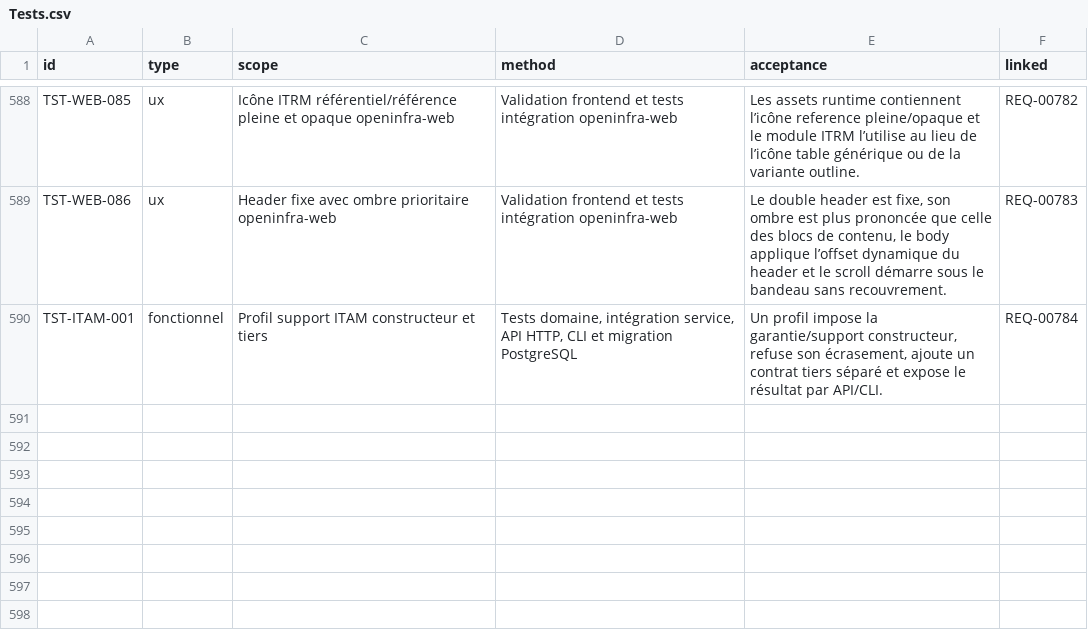
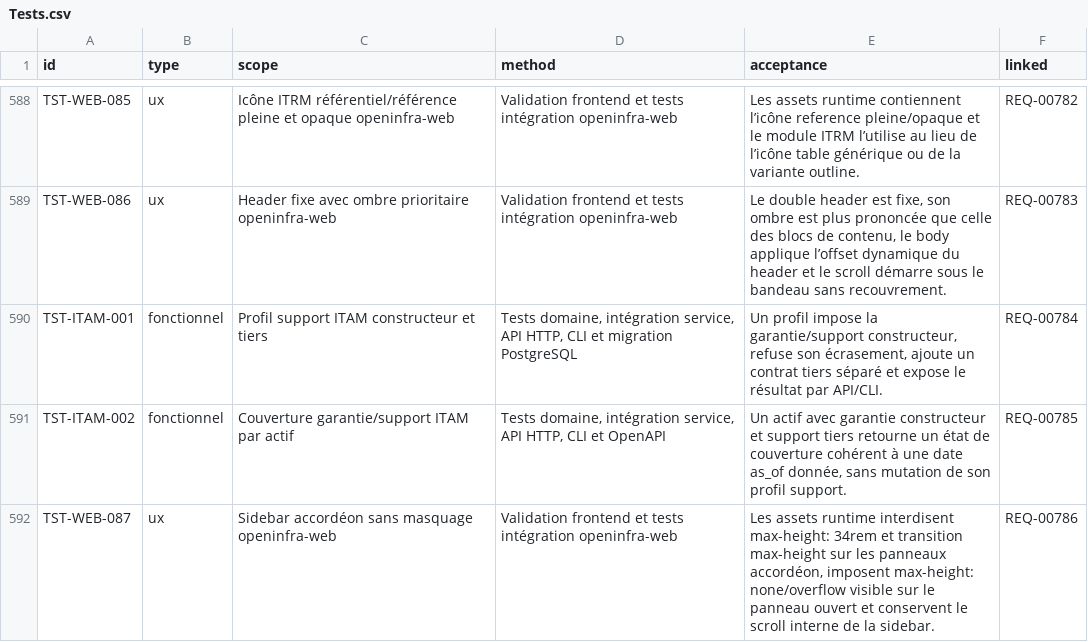
Before and after one commit to irivengroup/openinfra, a CSV file: docs/specifications/OpenInfra-CDC-SFG-STG-v4.8.1/11-Matrices/Tests.csv, drawn as a sheet; only a part is shown, gaps mark what is left out; the diff names each change by its address in the sheet, - before the commit and + after, or states it on an @@ line.

```diff
--- a/docs/specifications/OpenInfra-CDC-SFG-STG-v4.8.1/11-Matrices/Tests.csv
+++ b/docs/specifications/OpenInfra-CDC-SFG-STG-v4.8.1/11-Matrices/Tests.csv
+row 591: TST-ITAM-002 | fonctionnel | Couverture garantie/support ITAM par actif | Tests domaine, intégration service, API HTTP, CLI et OpenAPI | Un actif avec garantie constructeur et support tiers retourne un état de couverture cohérent à une date as_of donnée, sans mutation de son profil support. | REQ-00785
+row 592: TST-WEB-087 | ux | Sidebar accordéon sans masquage openinfra-web | Validation frontend et tests intégration openinfra-web | Les assets runtime interdisent max-height: 34rem et transition max-height sur les panneaux accordéon, imposent max-height: none/overflow visible sur le panneau ouvert et conservent le scroll interne de la sidebar. | REQ-00786
```
Also changed, not shown: docs/specifications/OpenInfra-CDC-SFG-STG-v4.8.1/11-Matrices/Exigences.csv, docs/specifications/OpenInfra-CDC-SFG-STG-v4.8.1/11-Matrices/Traceabilite.csv, 34 other files.
